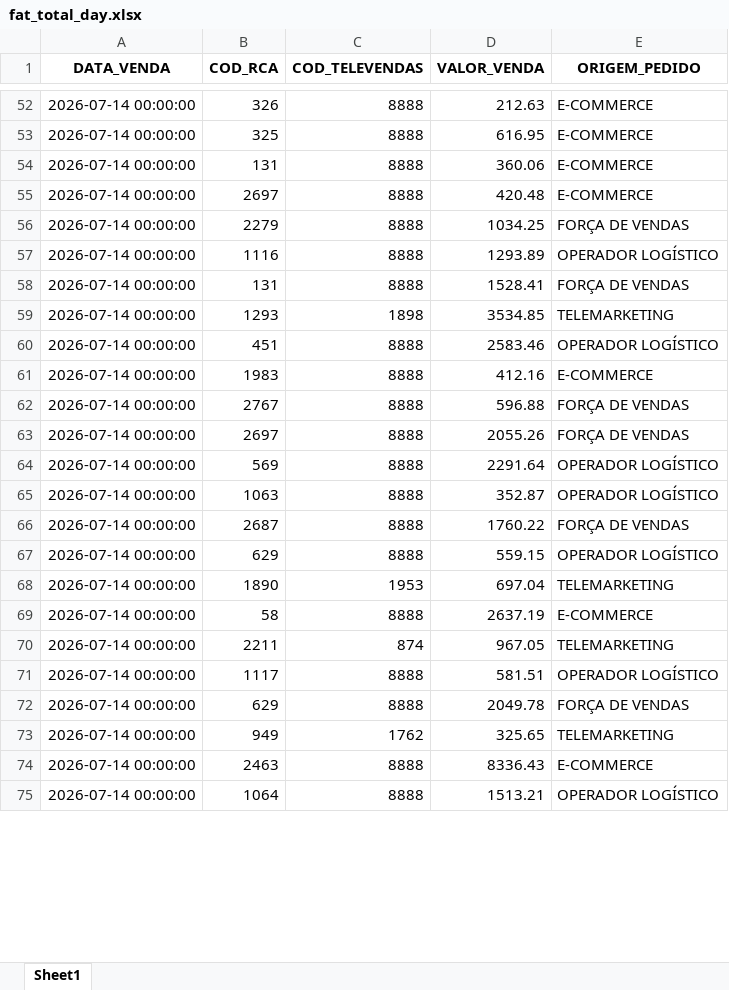
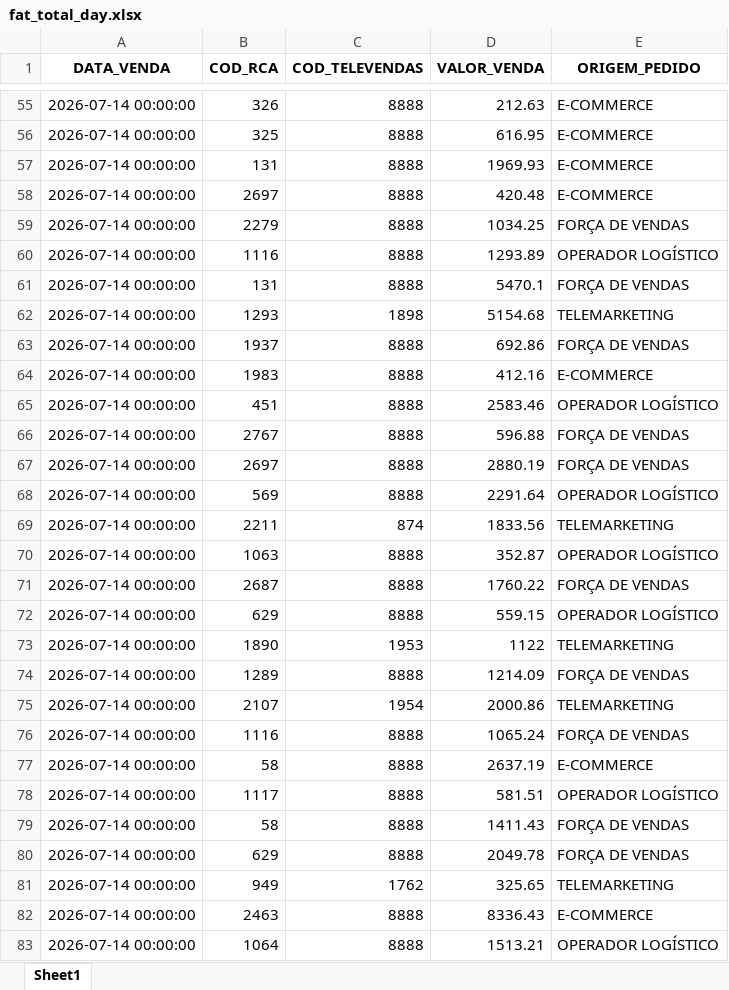
Before and after one commit to RoqueChristian/total_day, an Excel workbook: data/fat_total_day.xlsx, sheet Sheet1, drawn as a sheet; only a part is shown, gaps mark what is left out; values as stored, in another font and other column widths than the file's, no borders; removed rows and columns are numbered as before the commit, all else as after; the diff covers the shown part only; the diff names each change by its address in the sheet, - before the commit and + after, or states it on an @@ line.

Commit message:
chore(data): batch update intraday vendas - 15:00:03

```diff
--- a/data/fat_total_day.xlsx (sheet Sheet1)
+++ b/data/fat_total_day.xlsx (sheet Sheet1)
-D57 (VALOR_VENDA): 360.06
+D57 (VALOR_VENDA): 1969.93
-D61 (VALOR_VENDA): 1528.41
+D61 (VALOR_VENDA): 5470.1
-D62 (VALOR_VENDA): 3534.85
+D62 (VALOR_VENDA): 5154.68
+row 63: 2026-07-14 00:00:00 | 1937 | 8888 | 692.86 | FORÇA DE VENDAS
@@ row 61 moved to row 64: 2026-07-14 00:00:00 @@
-D67 (VALOR_VENDA): 2055.26
+D67 (VALOR_VENDA): 2880.19
+row 69: 2026-07-14 00:00:00 | 2211 | 874 | 1833.56 | TELEMARKETING
-D73 (VALOR_VENDA): 697.04
+D73 (VALOR_VENDA): 1122
+row 74: 2026-07-14 00:00:00 | 1289 | 8888 | 1214.09 | FORÇA DE VENDAS
+row 75: 2026-07-14 00:00:00 | 2107 | 1954 | 2000.86 | TELEMARKETING
+row 76: 2026-07-14 00:00:00 | 1116 | 8888 | 1065.24 | FORÇA DE VENDAS
-row 70: 2026-07-14 00:00:00 | 2211 | 874 | 967.05 | TELEMARKETING
+row 79: 2026-07-14 00:00:00 | 58 | 8888 | 1411.43 | FORÇA DE VENDAS
```
Also changed, not shown: 15 added rows, 6 removed rows and 23 edited cells elsewhere in this sheet.
